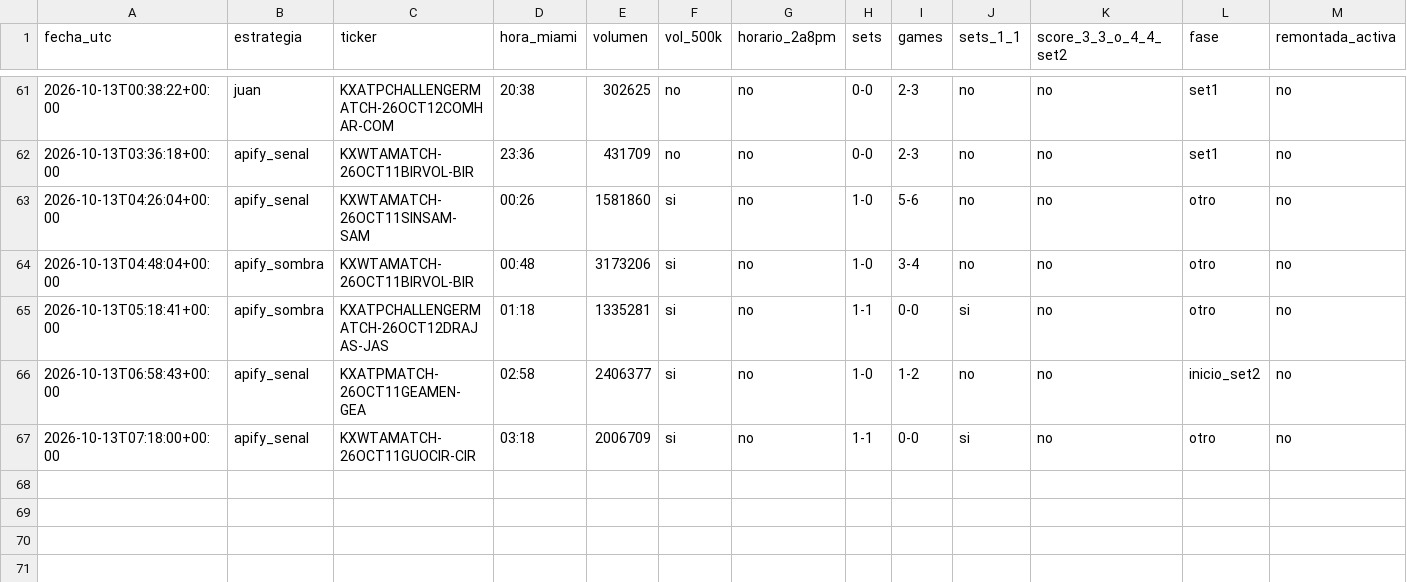
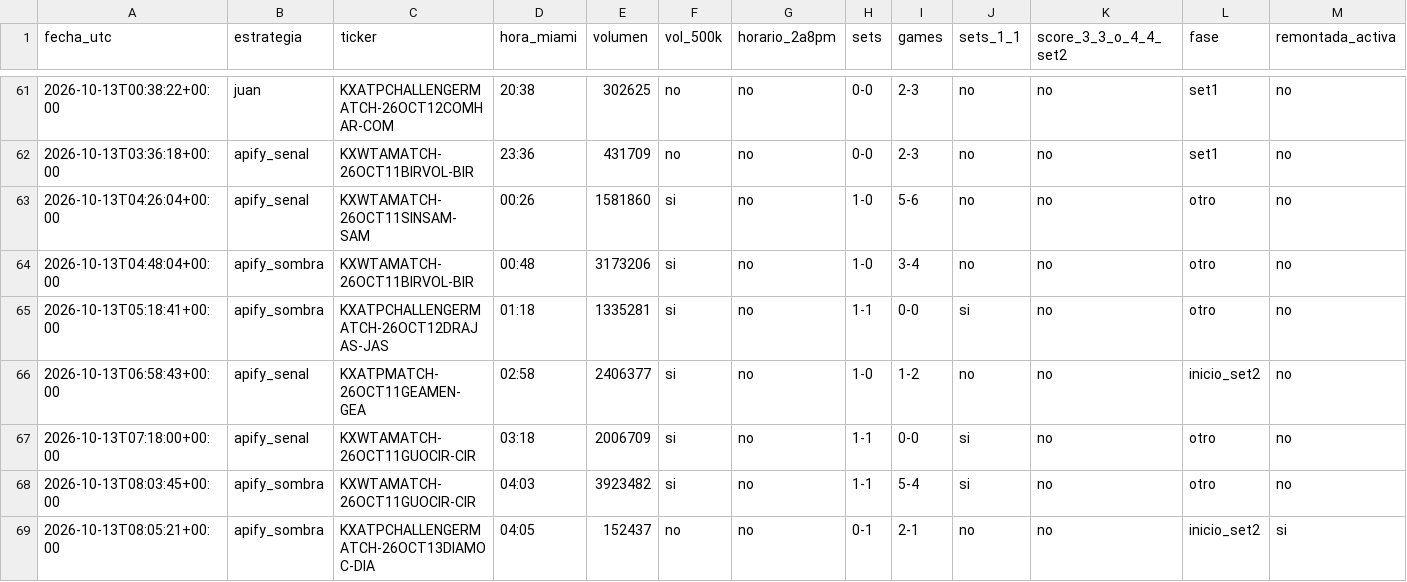
Before and after one commit to dineroforever/tenis-alertas, a CSV file: marcas_guia_juan.csv, drawn as a sheet; only a part is shown, gaps mark what is left out.

```diff
--- a/marcas_guia_juan.csv
+++ b/marcas_guia_juan.csv
@@ -67 +67,3 @@ fecha_utc,estrategia,ticker,hora_miami,volumen,vol_500k,horario_2a8pm,sets,games
 2026-10-13T07:18:00+00:00,apify_senal,KXWTAMATCH-26OCT11GUOCIR-CIR,03:18,2006709,si,no,1-1,0-0,si,no,otro,no
+2026-10-13T08:03:45+00:00,apify_sombra,KXWTAMATCH-26OCT11GUOCIR-CIR,04:03,3923482,si,no,1-1,5-4,si,no,otro,no
+2026-10-13T08:05:21+00:00,apify_sombra,KXATPCHALLENGERMATCH-26OCT13DIAMOC-DIA,04:05,152437,no,no,0-1,2-1,no,no,inicio_set2,si
```
Also changed, not shown: candidatos.csv, senales_salidas.csv, 3 other files.
